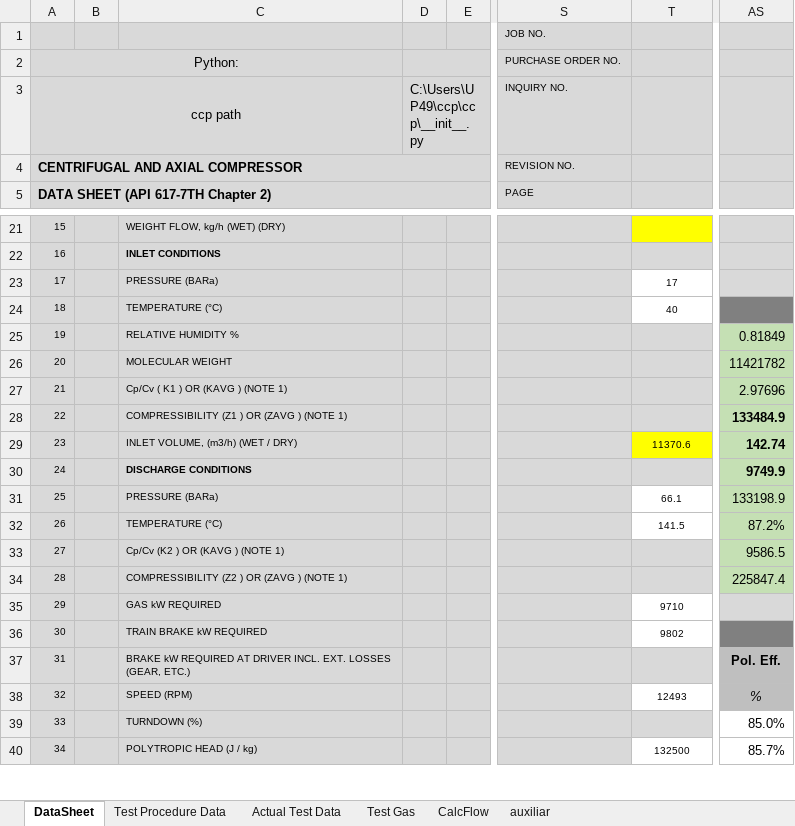
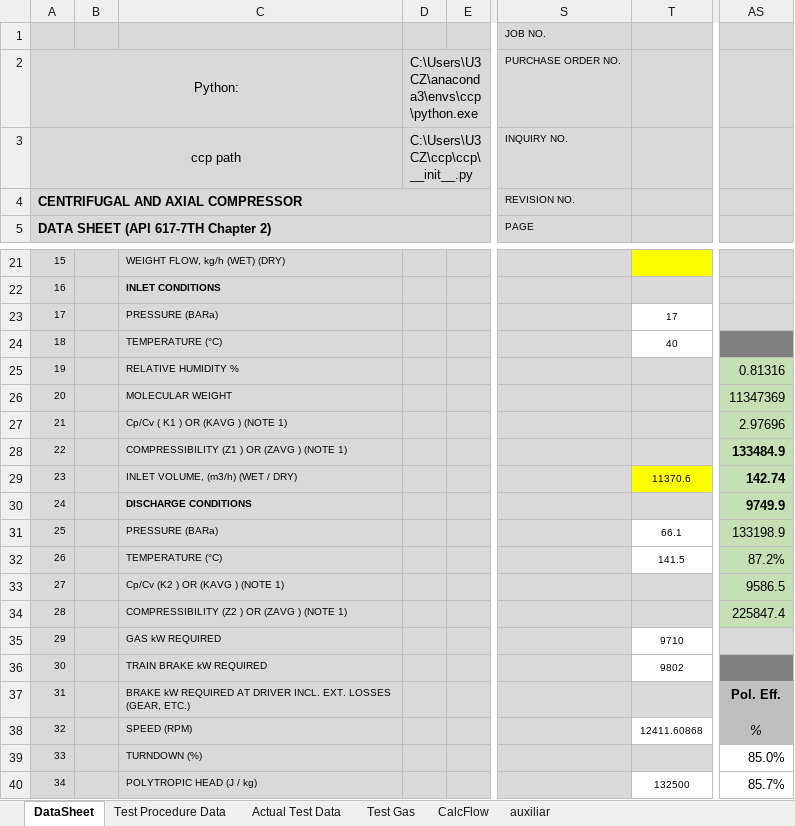
Before and after one commit to petrobras/ccp, an Excel workbook: scripts/Performance-Test/Beta_1section.xlsm, sheet DataSheet, drawn as a sheet; only a part is shown, gaps mark what is left out; values as stored, in another font and other column widths than the file's, no borders; charts and pictures not drawn; the diff names each change by its address in the sheet, - before the commit and + after, or states it on an @@ line.

```diff
--- a/scripts/Performance-Test/Beta_1section.xlsm (sheet DataSheet)
+++ b/scripts/Performance-Test/Beta_1section.xlsm (sheet DataSheet)
-D2: (empty)
+D2: C:\Users\U3CZ\anaconda3\envs\ccp\python.exe
-D3: C:\Users\UP49\ccp\ccp\__init__.py
+D3: C:\Users\U3CZ\ccp\ccp\__init__.py
-AS25: 0.81849
+AS25: 0.81316
-AS26: 11421782
+AS26: 11347369
-T38: 12493
+T38: 12411.60868
```
Also changed, not shown: sheet Actual Test Data, sheet Test Procedure Data, charts or pictures, 1 other file.
